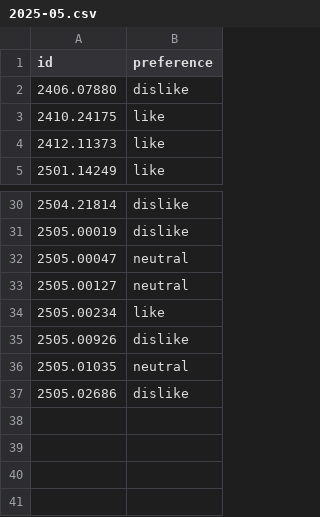
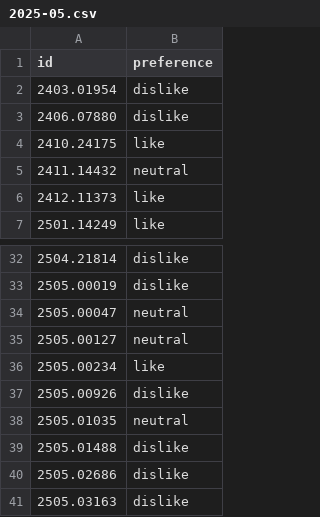
Before and after one commit to Yikai-Liao/PaperDigest, a CSV file: preference/2025-05.csv, drawn as a sheet; only a part is shown, gaps mark what is left out; the diff names each change by its address in the sheet, - before the commit and + after, or states it on an @@ line.

```diff
--- a/preference/2025-05.csv
+++ b/preference/2025-05.csv
+row 2: 2403.01954 | dislike
+row 5: 2411.14432 | neutral
+row 39: 2505.01488 | dislike
+row 41: 2505.03163 | dislike
```
